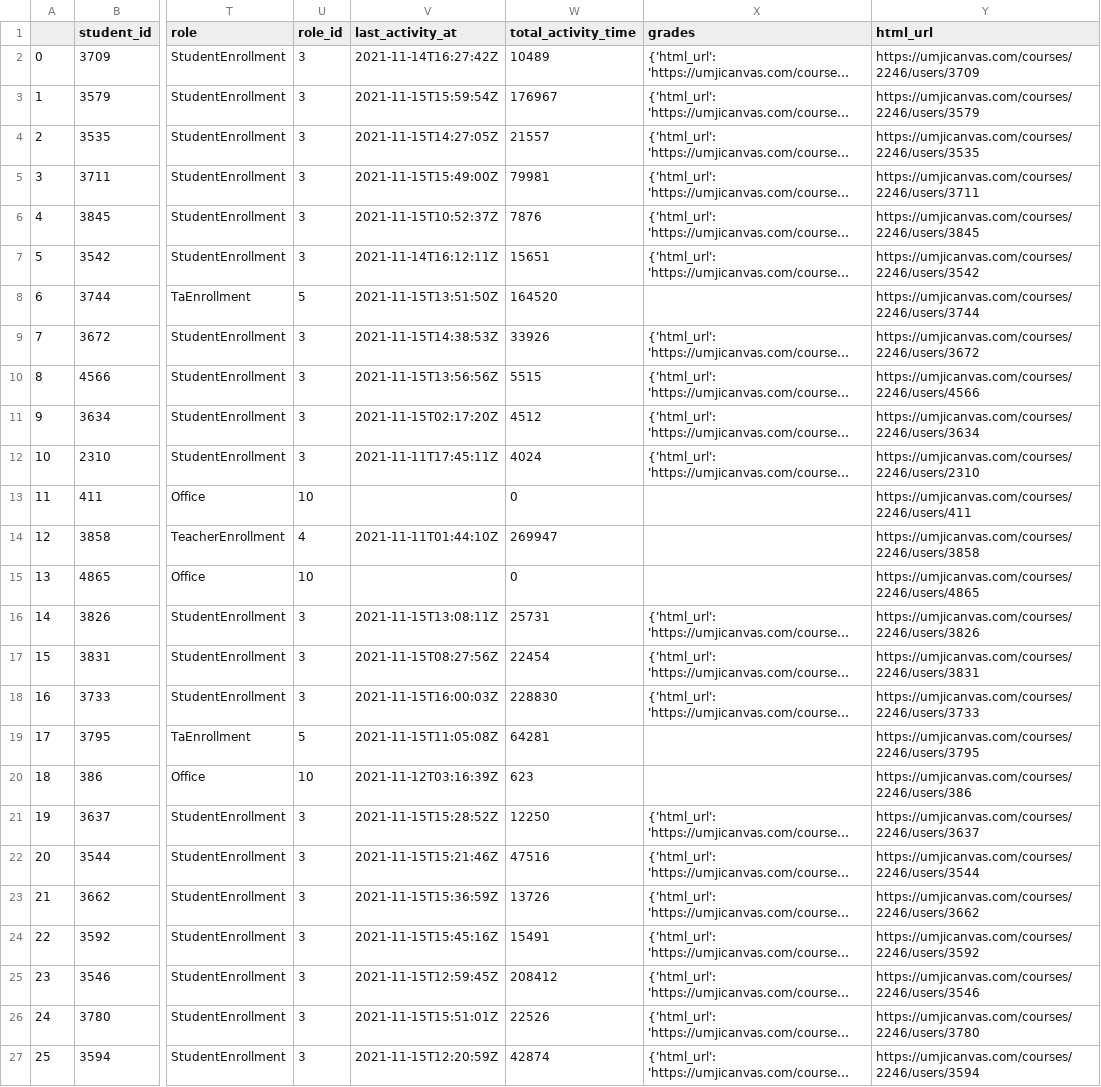
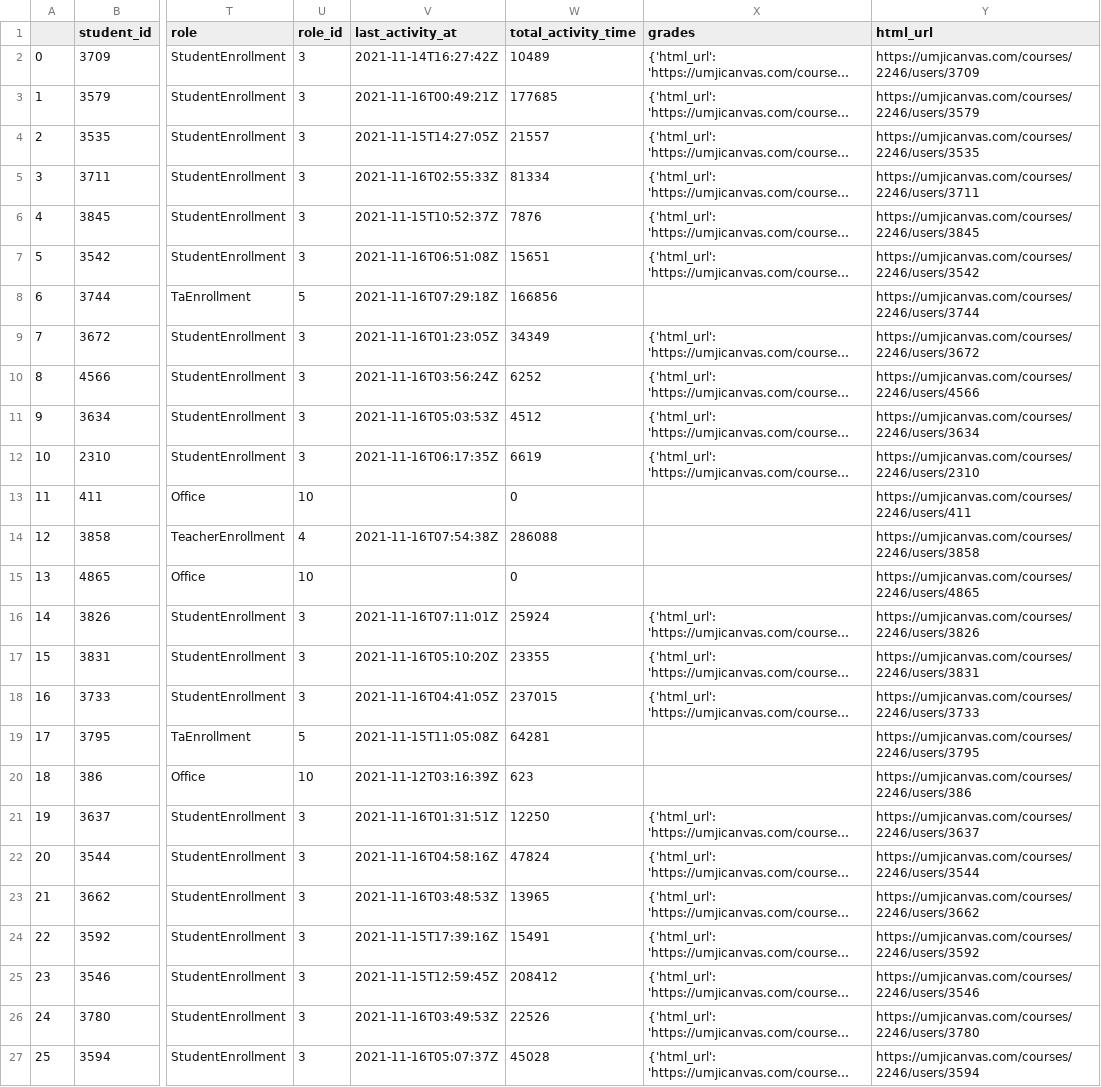
Before and after one commit to SETSUNAyyw/umjicanvas, a CSV file: data/2021-11-16/VE320.csv, drawn as a sheet; only a part is shown, gaps mark what is left out; long unchanged cells end in …; the diff covers the shown part only; the diff names each change by its address in the sheet, - before the commit and + after, or states it on an @@ line.

```diff
--- a/data/2021-11-16/VE320.csv
+++ b/data/2021-11-16/VE320.csv
-V3 (last_activity_at): 2021-11-15T15:59:54Z
+V3 (last_activity_at): 2021-11-16T00:49:21Z
-W3 (total_activity_time): 176967
+W3 (total_activity_time): 177685
-V5 (last_activity_at): 2021-11-15T15:49:00Z
+V5 (last_activity_at): 2021-11-16T02:55:33Z
-W5 (total_activity_time): 79981
+W5 (total_activity_time): 81334
-V7 (last_activity_at): 2021-11-14T16:12:11Z
+V7 (last_activity_at): 2021-11-16T06:51:08Z
-V8 (last_activity_at): 2021-11-15T13:51:50Z
+V8 (last_activity_at): 2021-11-16T07:29:18Z
-W8 (total_activity_time): 164520
+W8 (total_activity_time): 166856
-V9 (last_activity_at): 2021-11-15T14:38:53Z
+V9 (last_activity_at): 2021-11-16T01:23:05Z
-W9 (total_activity_time): 33926
+W9 (total_activity_time): 34349
-V10 (last_activity_at): 2021-11-15T13:56:56Z
+V10 (last_activity_at): 2021-11-16T03:56:24Z
-W10 (total_activity_time): 5515
+W10 (total_activity_time): 6252
-V11 (last_activity_at): 2021-11-15T02:17:20Z
+V11 (last_activity_at): 2021-11-16T05:03:53Z
-V12 (last_activity_at): 2021-11-11T17:45:11Z
+V12 (last_activity_at): 2021-11-16T06:17:35Z
-W12 (total_activity_time): 4024
+W12 (total_activity_time): 6619
-V14 (last_activity_at): 2021-11-11T01:44:10Z
+V14 (last_activity_at): 2021-11-16T07:54:38Z
-W14 (total_activity_time): 269947
+W14 (total_activity_time): 286088
-V16 (last_activity_at): 2021-11-15T13:08:11Z
+V16 (last_activity_at): 2021-11-16T07:11:01Z
-W16 (total_activity_time): 25731
+W16 (total_activity_time): 25924
-V17 (last_activity_at): 2021-11-15T08:27:56Z
+V17 (last_activity_at): 2021-11-16T05:10:20Z
-W17 (total_activity_time): 22454
+W17 (total_activity_time): 23355
-V18 (last_activity_at): 2021-11-15T16:00:03Z
+V18 (last_activity_at): 2021-11-16T04:41:05Z
-W18 (total_activity_time): 228830
+W18 (total_activity_time): 237015
-V21 (last_activity_at): 2021-11-15T15:28:52Z
+V21 (last_activity_at): 2021-11-16T01:31:51Z
-V22 (last_activity_at): 2021-11-15T15:21:46Z
+V22 (last_activity_at): 2021-11-16T04:58:16Z
-W22 (total_activity_time): 47516
+W22 (total_activity_time): 47824
-V23 (last_activity_at): 2021-11-15T15:36:59Z
+V23 (last_activity_at): 2021-11-16T03:48:53Z
-W23 (total_activity_time): 13726
+W23 (total_activity_time): 13965
-V24 (last_activity_at): 2021-11-15T15:45:16Z
+V24 (last_activity_at): 2021-11-15T17:39:16Z
-V26 (last_activity_at): 2021-11-15T15:51:01Z
+V26 (last_activity_at): 2021-11-16T03:49:53Z
-V27 (last_activity_at): 2021-11-15T12:20:59Z
+V27 (last_activity_at): 2021-11-16T05:07:37Z
-W27 (total_activity_time): 42874
+W27 (total_activity_time): 45028
```
Also changed, not shown: 64 edited cells elsewhere in this file, 6 other files.
